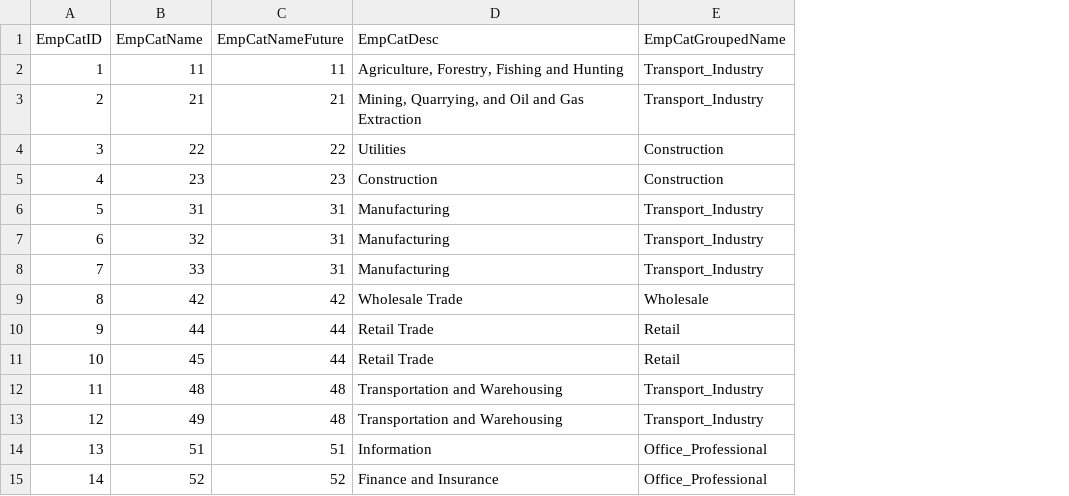
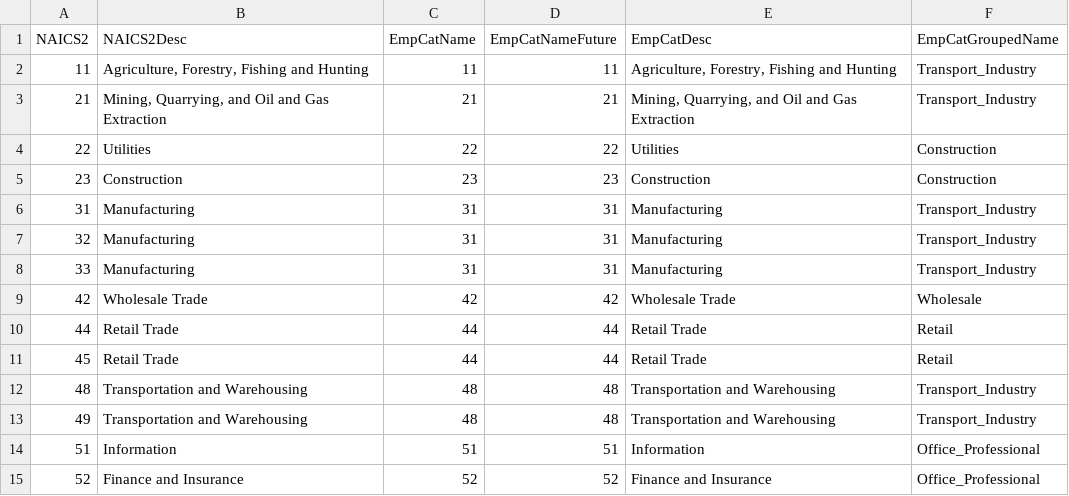
Before and after one commit to CMAP-REPOS/cmap_csvm, a CSV file: lib/data/corresp_naics2_empcats.csv, drawn as a sheet; only a part is shown; removed rows and columns are numbered as before the commit, all else as after; the diff names each change by its address in the sheet, - before the commit and + after, or states it on an @@ line.

Commit message:
adjusting the use of NAICS2 vs employment category to distinguish from grouped N2 used as the employment category #55

```diff
--- a/lib/data/corresp_naics2_empcats.csv
+++ b/lib/data/corresp_naics2_empcats.csv
-column A (EmpCatID), rows 2-15: 1 | 2 | 3 | 4 | 5 | 6 | 7 | 8 | 9 | 10 | 11 | 12 | 13 | 14
+column A (NAICS2), rows 2-15: 11 | 21 | 22 | 23 | 31 | 32 | 33 | 42 | 44 | 45 | 48 | 49 | 51 | 52
+column B (NAICS2Desc), rows 2-15: Agriculture, Forestry, Fishing and Hunting | Mining, Quarrying, and Oil and Gas Extraction | Utilities | Construction | Manufacturing | Manufacturing | Manufacturing | Wholesale Trade | Retail Trade | Retail Trade | Transportation and Warehousing | Transportation and Warehousing | Information | Finance and Insurance
-C7 (EmpCatName): 32
+C7 (EmpCatName): 31
-C8 (EmpCatName): 33
+C8 (EmpCatName): 31
-C11 (EmpCatName): 45
+C11 (EmpCatName): 44
-C13 (EmpCatName): 49
+C13 (EmpCatName): 48
```
Also changed, not shown: 2 other files.
